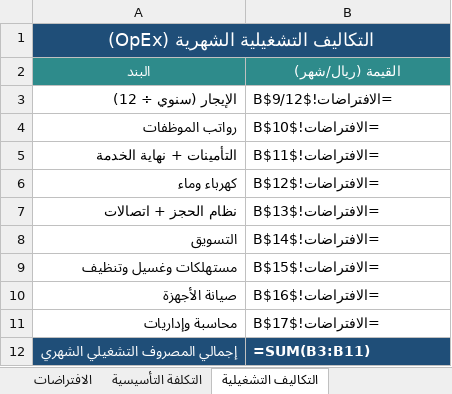
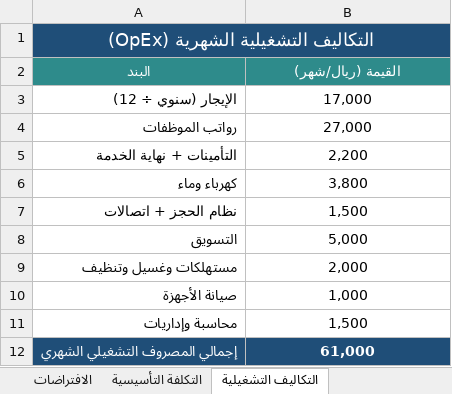
Before and after one commit to abdulrhman-farq/Pilaties, an Excel workbook: financial-model/النموذج-المالي-بيلاتس.xlsx, sheet التكاليف التشغيلية, drawn as a sheet; values as stored, in another font and other column widths than the file's, no borders; formulas without a stored value are shown as written; the diff names each change by its address in the sheet, - before the commit and + after, or states it on an @@ line.

```diff
--- a/financial-model/النموذج-المالي-بيلاتس.xlsx (sheet التكاليف التشغيلية)
+++ b/financial-model/النموذج-المالي-بيلاتس.xlsx (sheet التكاليف التشغيلية)
-B3 (القيمة (ريال/شهر)): =الافتراضات!$B$9/12
+B3 (القيمة (ريال/شهر)): 17,000
-B3:B12 alignment: left
+B3:B12 alignment: center
-B4 (القيمة (ريال/شهر)): =الافتراضات!$B$10
+B4 (القيمة (ريال/شهر)): 27,000
-B5 (القيمة (ريال/شهر)): =الافتراضات!$B$11
+B5 (القيمة (ريال/شهر)): 2,200
-B6 (القيمة (ريال/شهر)): =الافتراضات!$B$12
+B6 (القيمة (ريال/شهر)): 3,800
-B7 (القيمة (ريال/شهر)): =الافتراضات!$B$13
+B7 (القيمة (ريال/شهر)): 1,500
-B8 (القيمة (ريال/شهر)): =الافتراضات!$B$14
+B8 (القيمة (ريال/شهر)): 5,000
-B9 (القيمة (ريال/شهر)): =الافتراضات!$B$15
+B9 (القيمة (ريال/شهر)): 2,000
-B10 (القيمة (ريال/شهر)): =الافتراضات!$B$16
+B10 (القيمة (ريال/شهر)): 1,000
-B11 (القيمة (ريال/شهر)): =الافتراضات!$B$17
+B11 (القيمة (ريال/شهر)): 1,500
-B12 (القيمة (ريال/شهر)): =SUM(B3:B11)
+B12 (القيمة (ريال/شهر)): 61,000
```
Also changed, not shown: sheet سيناريوهات الإشغال, sheet الافتراضات, sheet توقعات 5 سنوات, sheet التكلفة التأسيسية, 2 other files.
